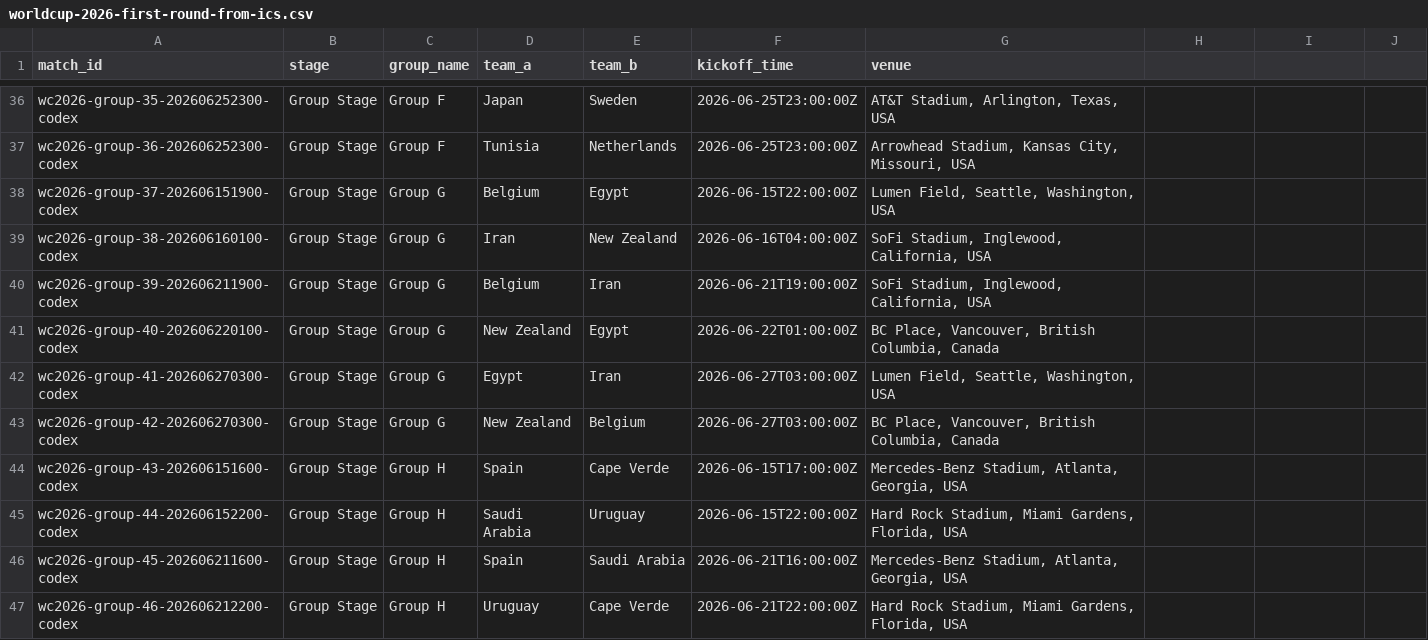
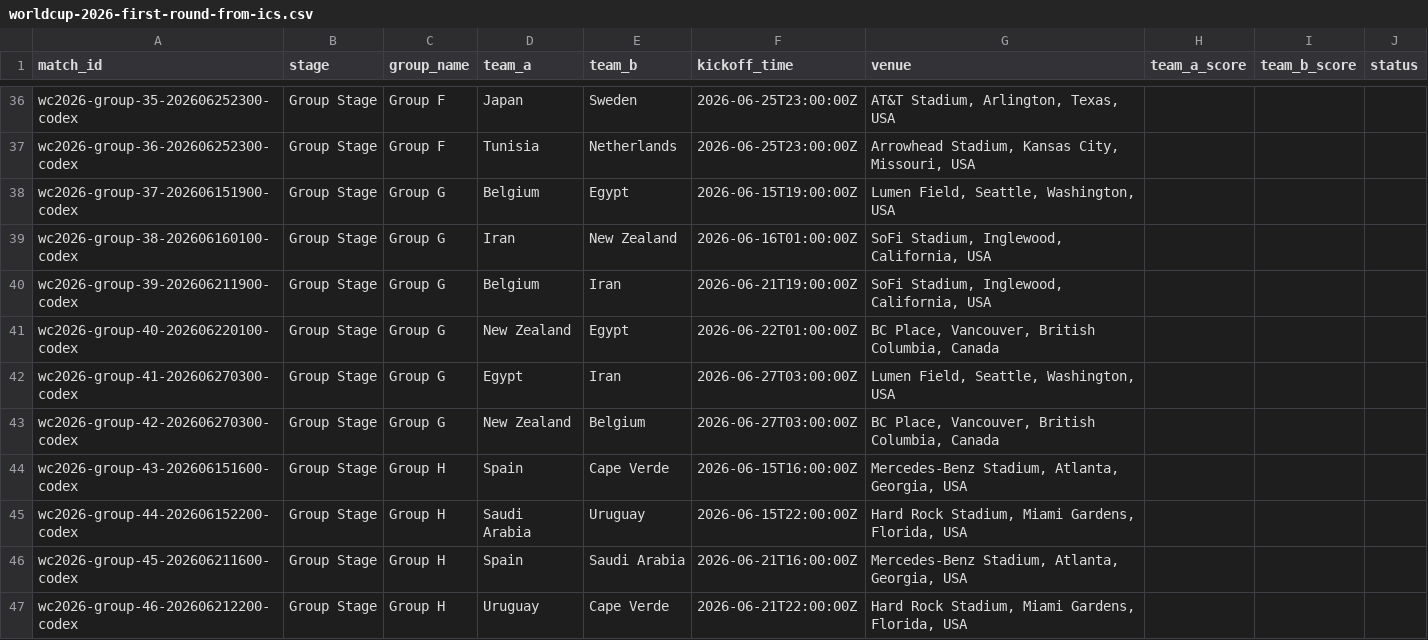
Before and after one commit to taurus667-cyber/Low-Voltage, a CSV file: sample-data/worldcup-2026-first-round-from-ics.csv, drawn as a sheet; only a part is shown, gaps mark what is left out; the diff covers the shown part only.

```diff
--- a/sample-data/worldcup-2026-first-round-from-ics.csv
+++ b/sample-data/worldcup-2026-first-round-from-ics.csv
@@ -1 +1 @@
-match_id,stage,group_name,team_a,team_b,kickoff_time,venue
+match_id,stage,group_name,team_a,team_b,kickoff_time,venue,team_a_score,team_b_score,status
@@ -38,2 +38,2 @@ wc2026-group-36-202606252300-codex,Group Stage,Group F,Tunisia,Netherlands,2026-
-wc2026-group-37-202606151900-codex,Group Stage,Group G,Belgium,Egypt,2026-06-15T22:00:00Z,"Lumen Field, Seattle, Washington, USA"
-wc2026-group-38-202606160100-codex,Group Stage,Group G,Iran,New Zealand,2026-06-16T04:00:00Z,"SoFi Stadium, Inglewood, California, USA"
+wc2026-group-37-202606151900-codex,Group Stage,Group G,Belgium,Egypt,2026-06-15T19:00:00Z,"Lumen Field, Seattle, Washington, USA",,,
+wc2026-group-38-202606160100-codex,Group Stage,Group G,Iran,New Zealand,2026-06-16T01:00:00Z,"SoFi Stadium, Inglewood, California, USA",,,
@@ -44 +44 @@ wc2026-group-42-202606270300-codex,Group Stage,Group G,New Zealand,Belgium,2026-
-wc2026-group-43-202606151600-codex,Group Stage,Group H,Spain,Cape Verde,2026-06-15T17:00:00Z,"Mercedes-Benz Stadium, Atlanta, Georgia, USA"
+wc2026-group-43-202606151600-codex,Group Stage,Group H,Spain,Cape Verde,2026-06-15T16:00:00Z,"Mercedes-Benz Stadium, Atlanta, Georgia, USA",,,
```
Also changed, not shown: 28 edited cells elsewhere in this file, 11 other files.
